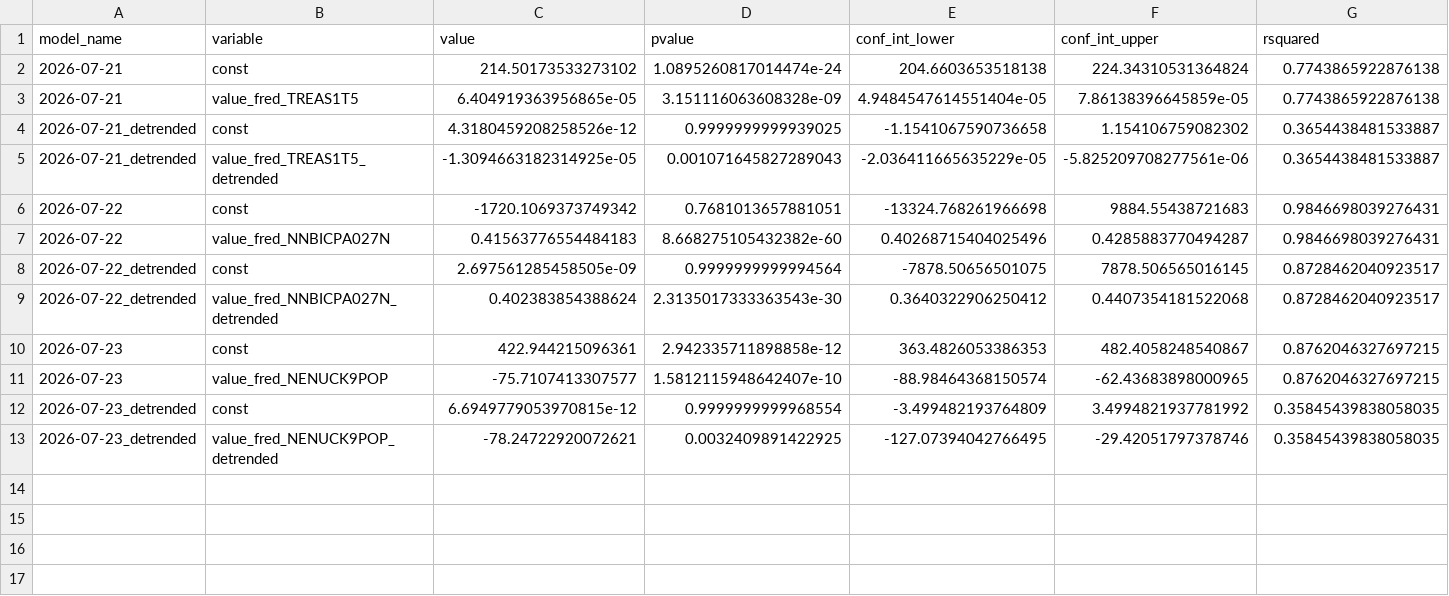
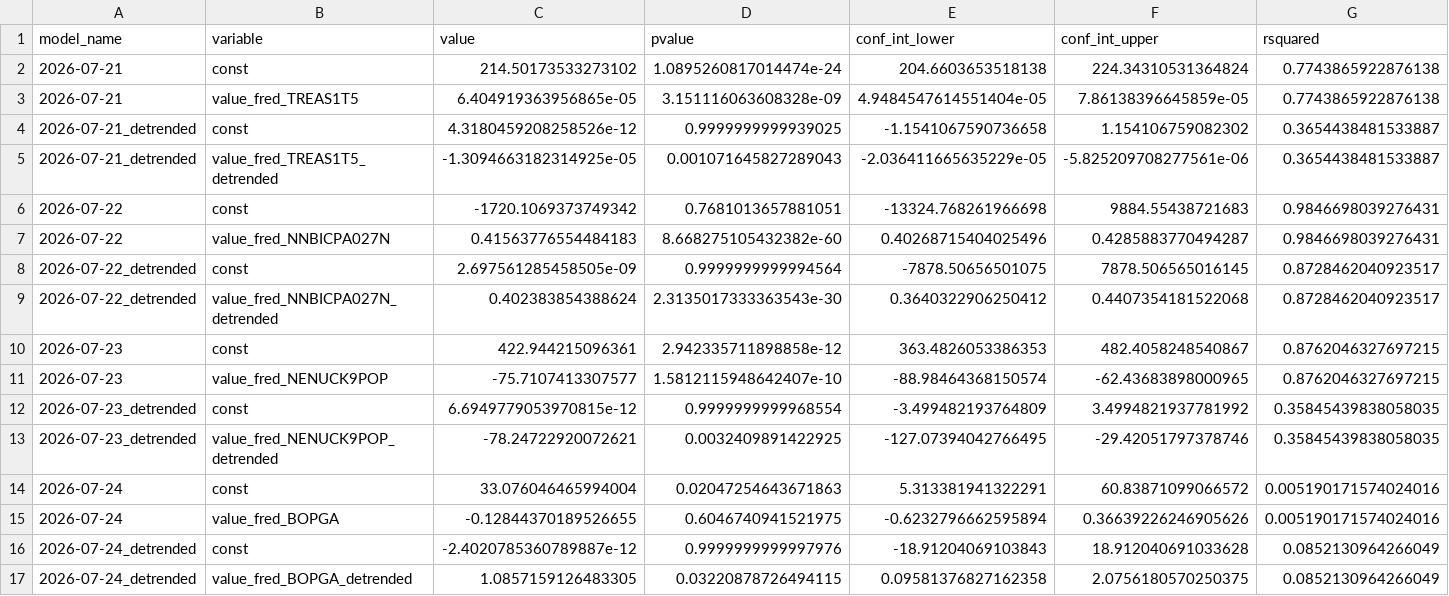
Before and after one commit to pranay-gundam/TidyTuesday, a CSV file: year_2026_week_30/regression_summaries.csv, drawn as a sheet; only a part is shown; rows hold the shown columns only; the diff names each change by its address in the sheet, - before the commit and + after, or states it on an @@ line.

```diff
--- a/year_2026_week_30/regression_summaries.csv
+++ b/year_2026_week_30/regression_summaries.csv
+row 14: 2026-07-24 | const | 33.076046465994004 | 0.02047254643671863 | 5.313381941322291 | 60.83871099066572 | 0.005190171574024016
+row 15: 2026-07-24 | value_fred_BOPGA | -0.12844370189526655 | 0.6046740941521975 | -0.6232796662595894 | 0.36639226246905626 | 0.005190171574024016
+row 16: 2026-07-24_detrended | const | -2.4020785360789887e-12 | 0.9999999999997976 | -18.91204069103843 | 18.912040691033628 | 0.0852130964266049
+row 17: 2026-07-24_detrended | value_fred_BOPGA_detrended | 1.0857159126483305 | 0.03220878726494115 | 0.09581376827162358 | 2.0756180570250375 | 0.0852130964266049
```
Also changed, not shown: 7 other files.
